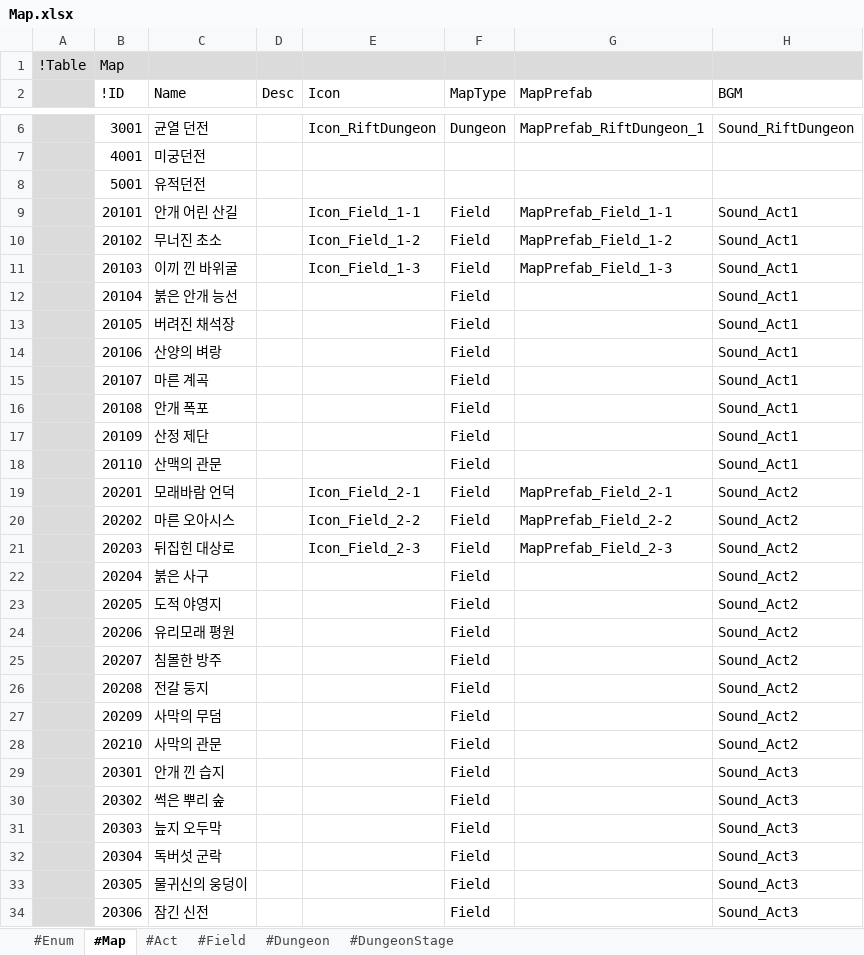
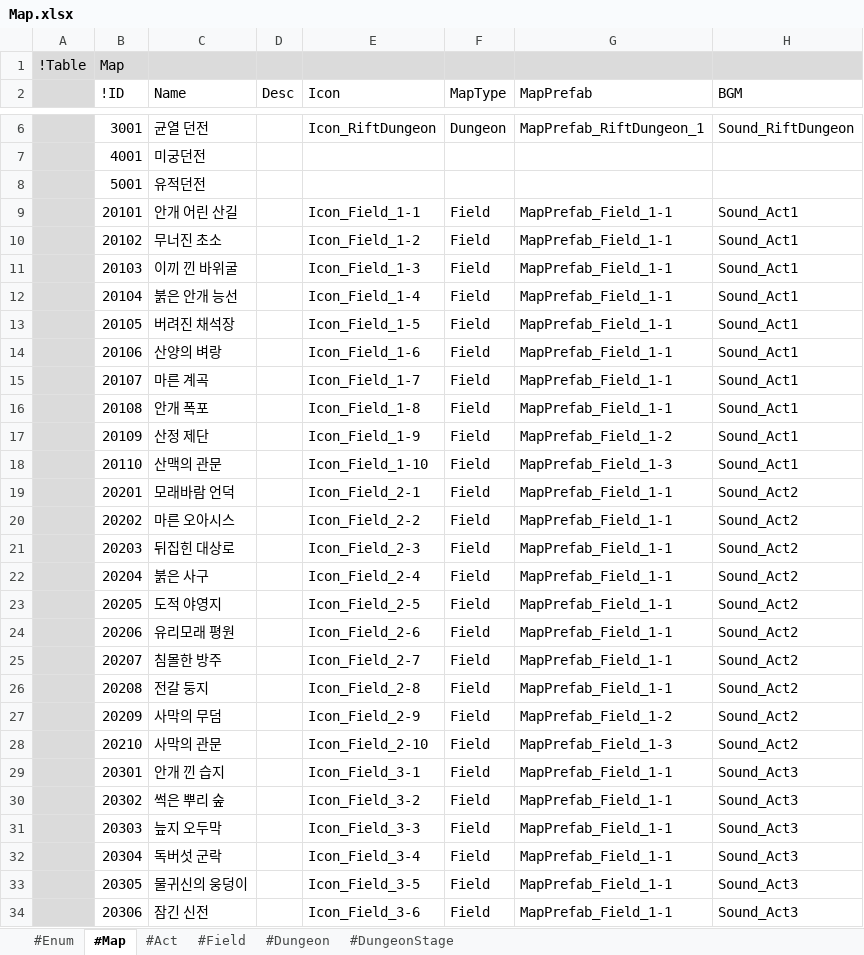
Before and after one commit to electro8836/ProjectOne, an Excel workbook: Shared/XLS/Map.xlsx, sheet #Map, drawn as a sheet; only a part is shown, gaps mark what is left out; values as stored, in another font and other column widths than the file's, no borders; the diff covers the shown part only; the diff names each change by its address in the sheet, - before the commit and + after, or states it on an @@ line.

```diff
--- a/Shared/XLS/Map.xlsx (sheet #Map)
+++ b/Shared/XLS/Map.xlsx (sheet #Map)
-G10 (MapPrefab): MapPrefab_Field_1-2
+G10 (MapPrefab): MapPrefab_Field_1-1
-G11 (MapPrefab): MapPrefab_Field_1-3
+G11 (MapPrefab): MapPrefab_Field_1-1
-E12 (Icon): (empty)
+E12 (Icon): Icon_Field_1-4
-G12:G16 (MapPrefab): (empty)
+G12:G16 (MapPrefab): MapPrefab_Field_1-1
-E13 (Icon): (empty)
+E13 (Icon): Icon_Field_1-5
-E14 (Icon): (empty)
+E14 (Icon): Icon_Field_1-6
-E15 (Icon): (empty)
+E15 (Icon): Icon_Field_1-7
-E16 (Icon): (empty)
+E16 (Icon): Icon_Field_1-8
-E17 (Icon): (empty)
+E17 (Icon): Icon_Field_1-9
-G17 (MapPrefab): (empty)
+G17 (MapPrefab): MapPrefab_Field_1-2
-E18 (Icon): (empty)
+E18 (Icon): Icon_Field_1-10
-G18 (MapPrefab): (empty)
+G18 (MapPrefab): MapPrefab_Field_1-3
-G19 (MapPrefab): MapPrefab_Field_2-1
+G19 (MapPrefab): MapPrefab_Field_1-1
-G20 (MapPrefab): MapPrefab_Field_2-2
+G20 (MapPrefab): MapPrefab_Field_1-1
-G21 (MapPrefab): MapPrefab_Field_2-3
+G21 (MapPrefab): MapPrefab_Field_1-1
-E22 (Icon): (empty)
+E22 (Icon): Icon_Field_2-4
-G22:G26 (MapPrefab): (empty)
+G22:G26 (MapPrefab): MapPrefab_Field_1-1
-E23 (Icon): (empty)
+E23 (Icon): Icon_Field_2-5
-E24 (Icon): (empty)
+E24 (Icon): Icon_Field_2-6
-E25 (Icon): (empty)
+E25 (Icon): Icon_Field_2-7
-E26 (Icon): (empty)
+E26 (Icon): Icon_Field_2-8
-E27 (Icon): (empty)
+E27 (Icon): Icon_Field_2-9
-G27 (MapPrefab): (empty)
+G27 (MapPrefab): MapPrefab_Field_1-2
-E28 (Icon): (empty)
+E28 (Icon): Icon_Field_2-10
-G28 (MapPrefab): (empty)
+G28 (MapPrefab): MapPrefab_Field_1-3
-E29 (Icon): (empty)
+E29 (Icon): Icon_Field_3-1
-G29:G34 (MapPrefab): (empty)
+G29:G34 (MapPrefab): MapPrefab_Field_1-1
-E30 (Icon): (empty)
+E30 (Icon): Icon_Field_3-2
-E31 (Icon): (empty)
+E31 (Icon): Icon_Field_3-3
-E32 (Icon): (empty)
+E32 (Icon): Icon_Field_3-4
-E33 (Icon): (empty)
+E33 (Icon): Icon_Field_3-5
-E34 (Icon): (empty)
+E34 (Icon): Icon_Field_3-6
```
Also changed, not shown: 48 edited cells elsewhere in this sheet, 8 other files.
